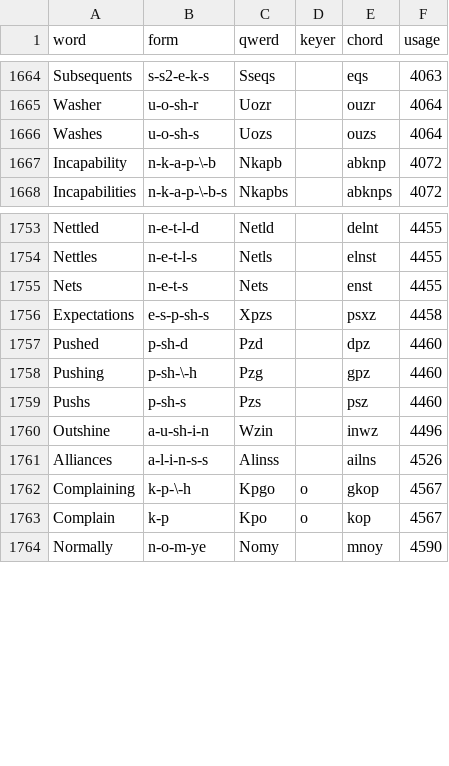
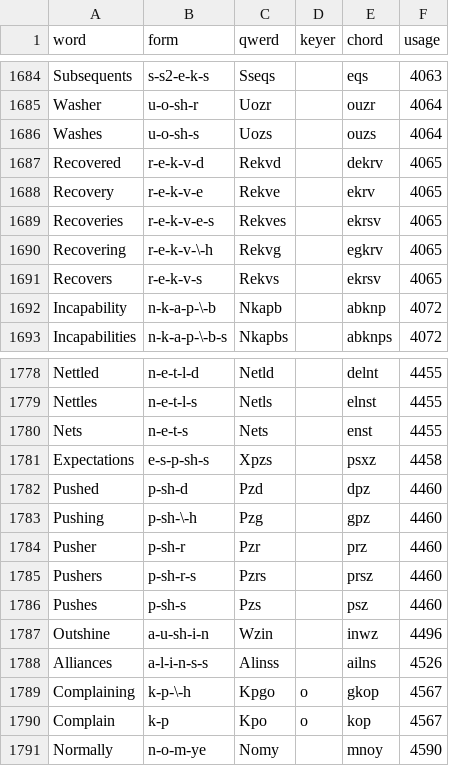
Before and after one commit to grascii/dictionaries, a CSV file: qwertigraphy/anniversary-supplement/anniversary_supplement.csv, drawn as a sheet; only a part is shown, gaps mark what is left out; the diff covers the shown part only.

```diff
--- a/qwertigraphy/anniversary-supplement/anniversary_supplement.csv
+++ b/qwertigraphy/anniversary-supplement/anniversary_supplement.csv
@@ -1666,2 +1686,7 @@ Washer,u-o-sh-r,Uozr,,ouzr,4064
 Washes,u-o-sh-s,Uozs,,ouzs,4064
+Recovered,r-e-k-v-d,Rekvd,,dekrv,4065
+Recovery,r-e-k-v-e,Rekve,,ekrv,4065
+Recoveries,r-e-k-v-e-s,Rekves,,ekrsv,4065
+Recovering,r-e-k-v-\-h,Rekvg,,egkrv,4065
+Recovers,r-e-k-v-s,Rekvs,,ekrsv,4065
 Incapability,n-k-a-p-\-b,Nkapb,,abknp,4072
@@ -1758,3 +1783,5 @@ Pushed,p-sh-d,Pzd,,dpz,4460
 Pushing,p-sh-\-h,Pzg,,gpz,4460
-Pushs,p-sh-s,Pzs,,psz,4460
+Pusher,p-sh-r,Pzr,,prz,4460
+Pushers,p-sh-r-s,Pzrs,,prsz,4460
+Pushes,p-sh-s,Pzs,,psz,4460
 Outshine,a-u-sh-i-n,Wzin,,inwz,4496
```
Also changed, not shown: 20 added rows elsewhere in this file.
